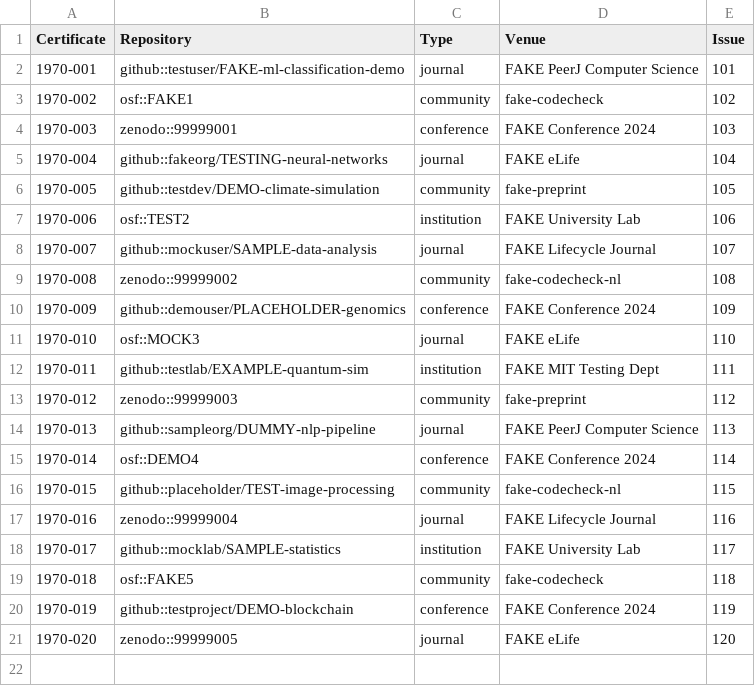
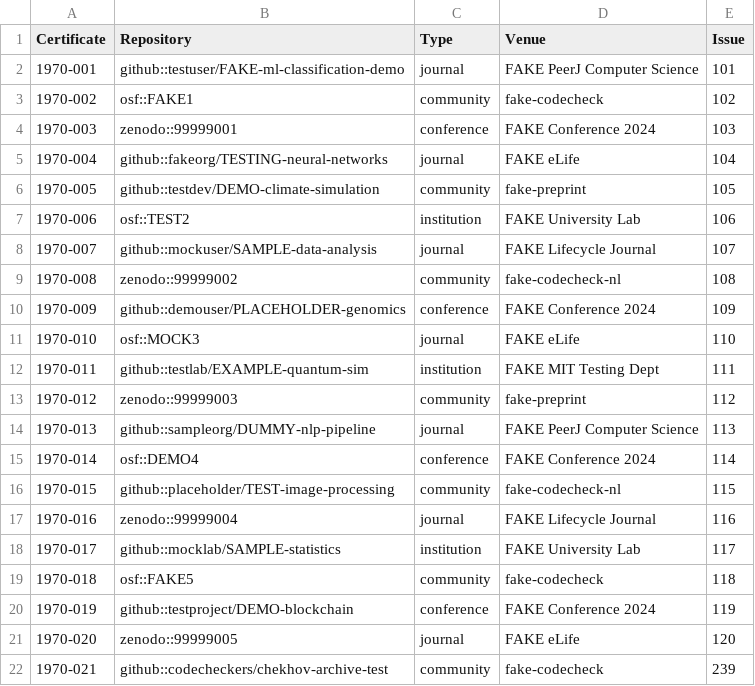
Before and after one commit to codecheckers/testing-dev-register, a CSV file: register.csv, drawn as a sheet; the diff names each change by its address in the sheet, - before the commit and + after, or states it on an @@ line.

Commit message:
add 1970-021 for the archive reminder live test, codecheckers/chekhov#27, closes #239

```diff
--- a/register.csv
+++ b/register.csv
+row 22: 1970-021 | github::codecheckers/chekhov-archive-test | community | fake-codecheck | 239
```
